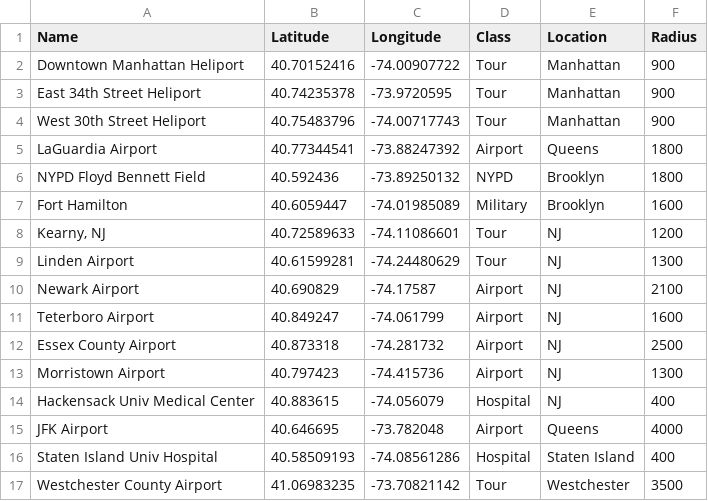
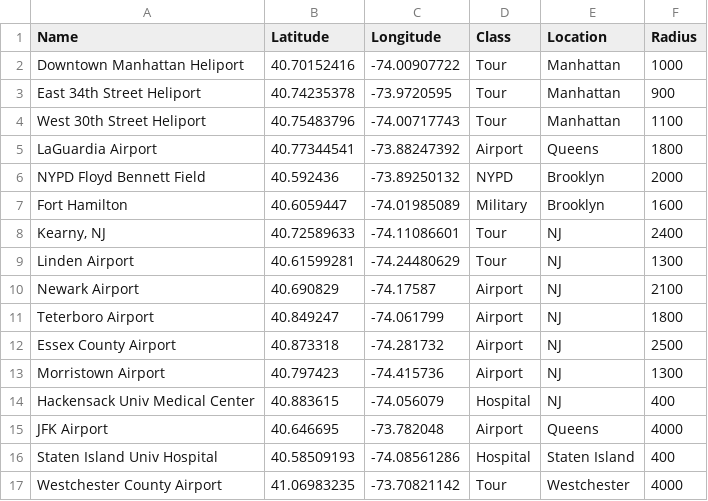
Before and after one commit to NewYorkCityCouncil/helicopter-april2024, a CSV file: data/input/heliports.csv, drawn as a sheet.

```diff
--- a/data/input/heliports.csv
+++ b/data/input/heliports.csv
@@ -1,12 +1,12 @@
 Name,Latitude,Longitude,Class,Location,Radius
-Downtown Manhattan Heliport,40.70152416,-74.00907722,Tour,Manhattan,900
+Downtown Manhattan Heliport,40.70152416,-74.00907722,Tour,Manhattan,1000
 East 34th Street Heliport,40.74235378,-73.9720595,Tour,Manhattan,900
-West 30th Street Heliport,40.75483796,-74.00717743,Tour,Manhattan,900
+West 30th Street Heliport,40.75483796,-74.00717743,Tour,Manhattan,1100
 LaGuardia Airport,40.77344541,-73.88247392,Airport,Queens,1800
-NYPD Floyd Bennett Field,40.592436,-73.89250132,NYPD,Brooklyn,1800
+NYPD Floyd Bennett Field,40.592436,-73.89250132,NYPD,Brooklyn,2000
 Fort Hamilton,40.6059447,-74.01985089,Military,Brooklyn,1600
-"Kearny, NJ",40.72589633,-74.11086601,Tour,NJ,1200
+"Kearny, NJ",40.72589633,-74.11086601,Tour,NJ,2400
 Linden Airport,40.61599281,-74.24480629,Tour,NJ,1300
 Newark Airport,40.690829,-74.17587,Airport,NJ,2100
-Teterboro Airport,40.849247,-74.061799,Airport,NJ,1600
+Teterboro Airport,40.849247,-74.061799,Airport,NJ,1800
 Essex County Airport,40.873318,-74.281732,Airport,NJ,2500
@@ -16,2 +16,2 @@ JFK Airport,40.646695,-73.782048,Airport,Queens,4000
 Staten Island Univ Hospital,40.58509193,-74.08561286,Hospital,Staten Island,400
-Westchester County Airport,41.06983235, -73.70821142,Tour,Westchester,3500
+Westchester County Airport,41.06983235, -73.70821142,Tour,Westchester,4000
```
Also changed, not shown: 10 other files.
